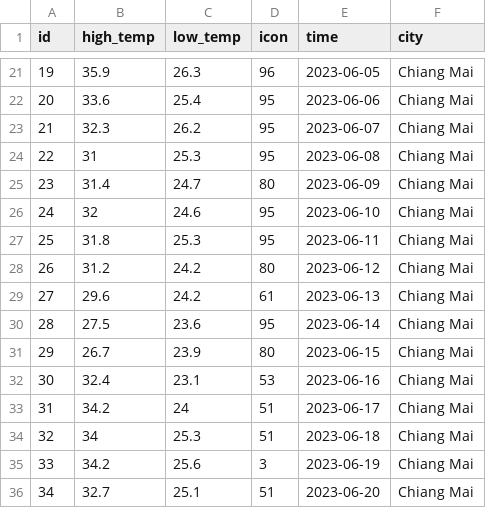
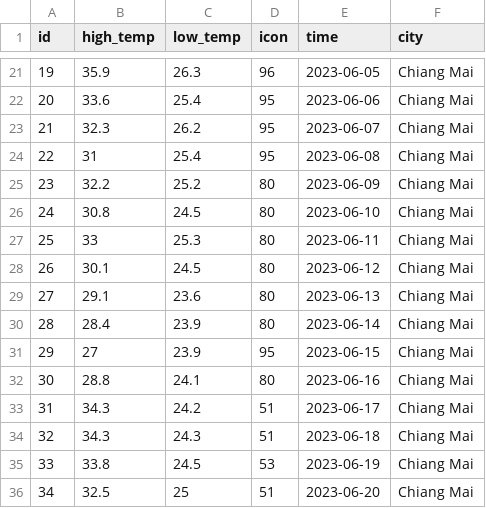
Before and after one commit to kkob999/weather_web, a CSV file: weather/month.csv, drawn as a sheet; only a part is shown, gaps mark what is left out.

```diff
--- a/weather/month.csv
+++ b/weather/month.csv
@@ -23,14 +23,14 @@ id,high_temp,low_temp,icon,time,city
 21,32.3,26.2,95,2023-06-07,"Chiang Mai"
-22,31,25.3,95,2023-06-08,"Chiang Mai"
-23,31.4,24.7,80,2023-06-09,"Chiang Mai"
-24,32,24.6,95,2023-06-10,"Chiang Mai"
-25,31.8,25.3,95,2023-06-11,"Chiang Mai"
-26,31.2,24.2,80,2023-06-12,"Chiang Mai"
-27,29.6,24.2,61,2023-06-13,"Chiang Mai"
-28,27.5,23.6,95,2023-06-14,"Chiang Mai"
-29,26.7,23.9,80,2023-06-15,"Chiang Mai"
-30,32.4,23.1,53,2023-06-16,"Chiang Mai"
-31,34.2,24,51,2023-06-17,"Chiang Mai"
-32,34,25.3,51,2023-06-18,"Chiang Mai"
-33,34.2,25.6,3,2023-06-19,"Chiang Mai"
-34,32.7,25.1,51,2023-06-20,"Chiang Mai"
+22,31,25.4,95,2023-06-08,"Chiang Mai"
+23,32.2,25.2,80,2023-06-09,"Chiang Mai"
+24,30.8,24.5,80,2023-06-10,"Chiang Mai"
+25,33,25.3,80,2023-06-11,"Chiang Mai"
+26,30.1,24.5,80,2023-06-12,"Chiang Mai"
+27,29.1,23.6,80,2023-06-13,"Chiang Mai"
+28,28.4,23.9,80,2023-06-14,"Chiang Mai"
+29,27,23.9,95,2023-06-15,"Chiang Mai"
+30,28.8,24.1,80,2023-06-16,"Chiang Mai"
+31,34.3,24.2,51,2023-06-17,"Chiang Mai"
+32,34.3,24.3,51,2023-06-18,"Chiang Mai"
+33,33.8,24.5,53,2023-06-19,"Chiang Mai"
+34,32.5,25,51,2023-06-20,"Chiang Mai"
```
Also changed, not shown: weather/hour.csv, weather/hour_search.csv, 11 other files.
